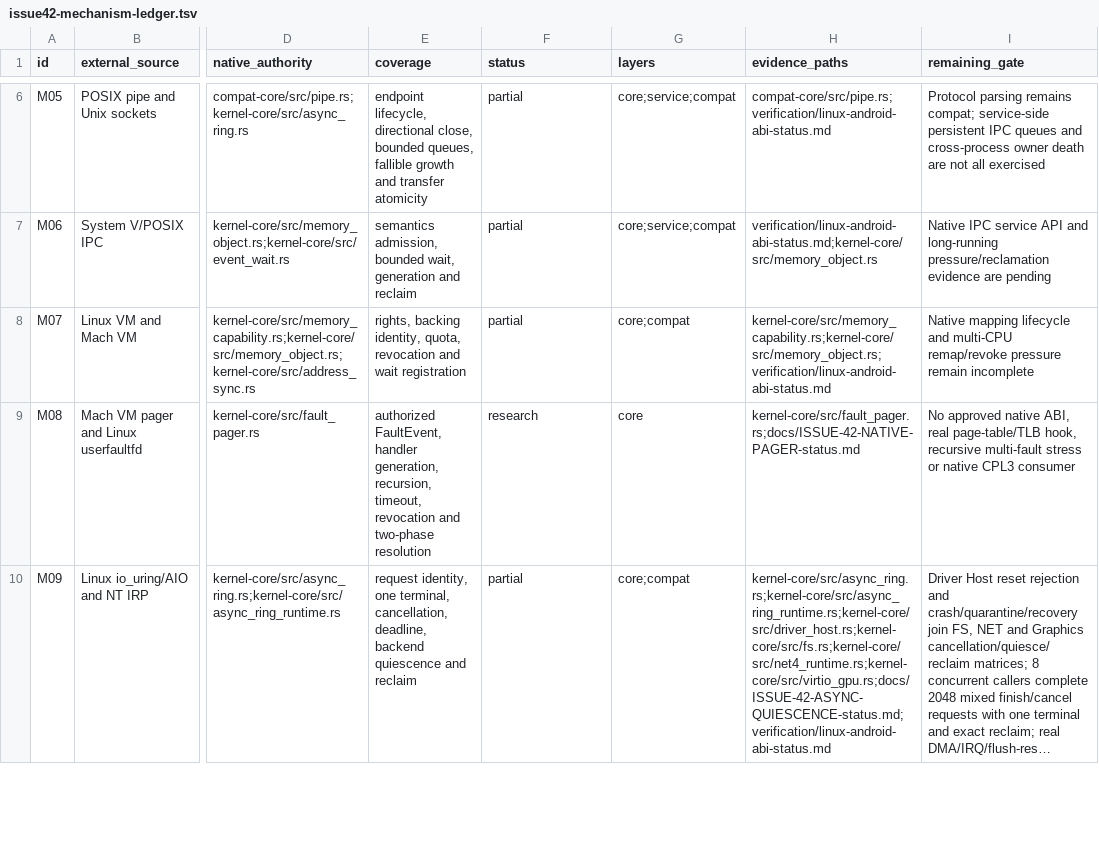
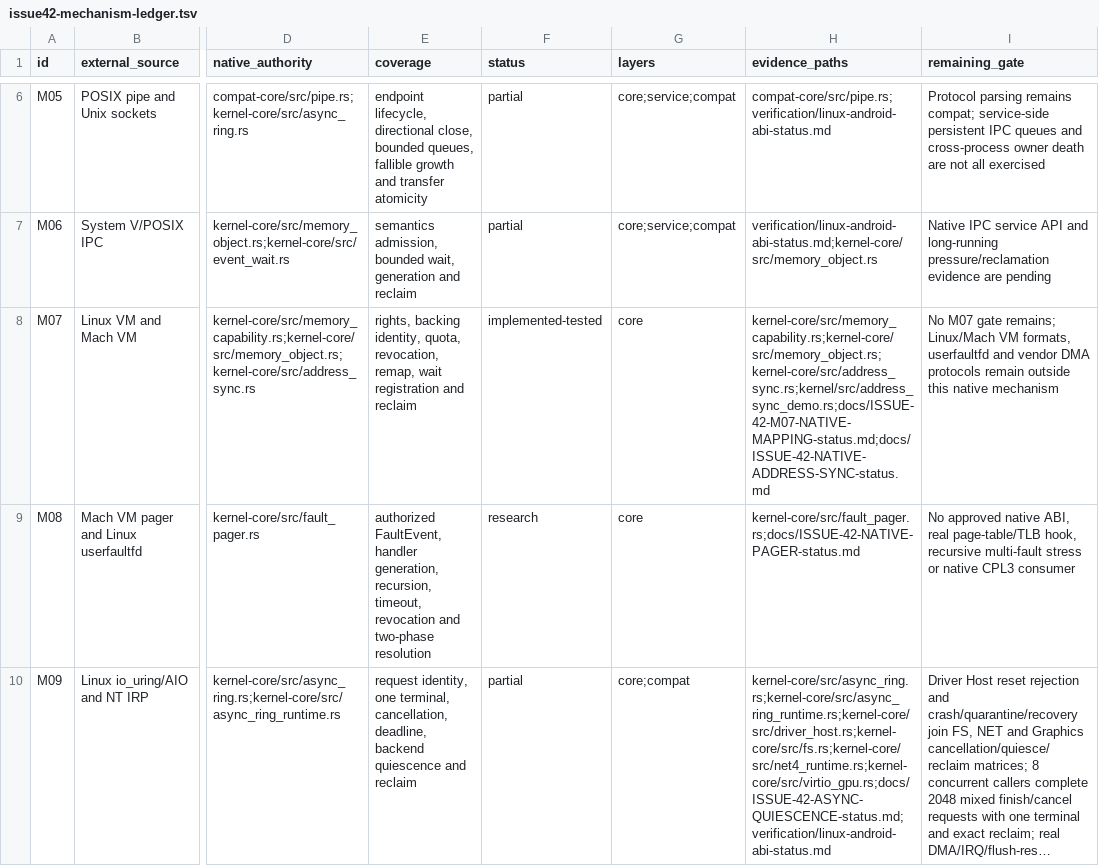
Before and after one commit to jasper-language/jasper-os, a TSV file: verification/issue42-mechanism-ledger.tsv, drawn as a sheet; only a part is shown, gaps mark what is left out; long unchanged cells end in …; the diff names each change by its address in the sheet, - before the commit and + after, or states it on an @@ line.

Commit message:
test(issue42): close native memory mapping family

```diff
--- a/verification/issue42-mechanism-ledger.tsv
+++ b/verification/issue42-mechanism-ledger.tsv
-E8 (coverage): …identity, quota, revocation and wait registration
+E8 (coverage): …identity, quota, revocation, remap, wait registration and reclaim
-F8 (status): partial
+F8 (status): implemented-tested
-G8 (layers): core;compat
+G8 (layers): core
-H8 (evidence_paths): kernel-core/src/memory_capability.rs;kernel-core/src/memory_object.rs;verification/linux-android-abi-status.md
+H8 (evidence_paths): kernel-core/src/memory_capability.rs;kernel-core/src/memory_object.rs;kernel-core/src/address_sync.rs;kernel/src/address_sync_demo.rs;docs/ISSUE-42-M07-NATIVE-MAPPING-status.md;docs/ISSUE-42-NATIVE-ADDRESS-SYNC-status.md
-I8 (remaining_gate): Native mapping lifecycle and multi-CPU remap/revoke pressure remain incomplete
+I8 (remaining_gate): No M07 gate remains; Linux/Mach VM formats, userfaultfd and vendor DMA protocols remain outside this native mechanism
```
Also changed, not shown: 1 other file.
